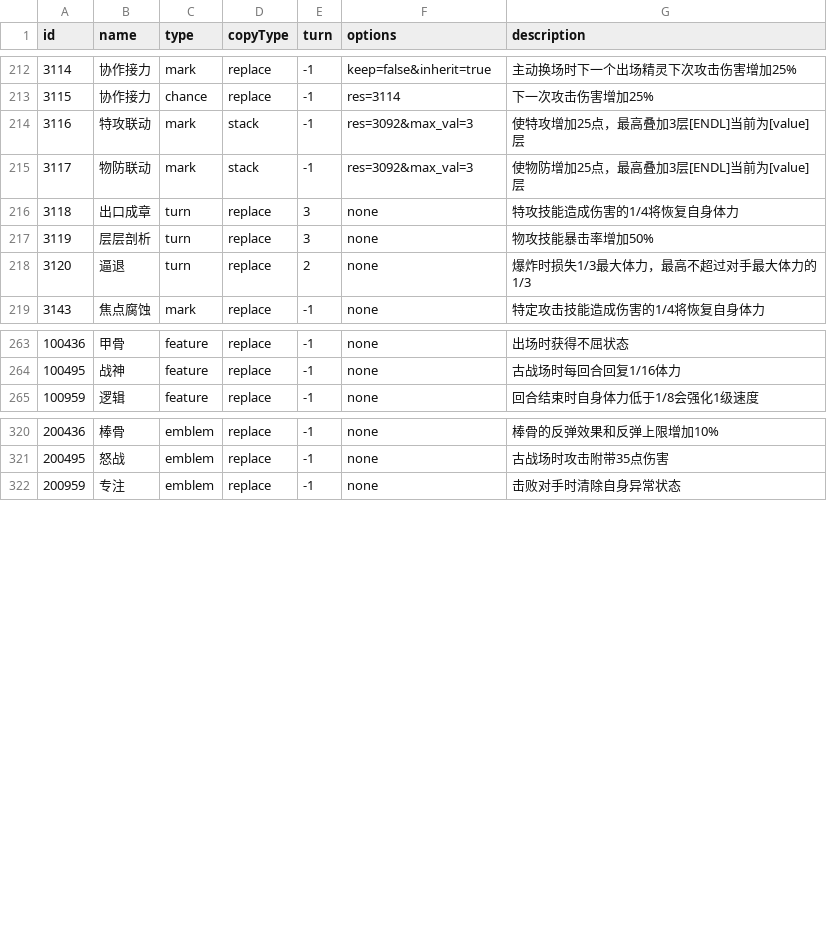
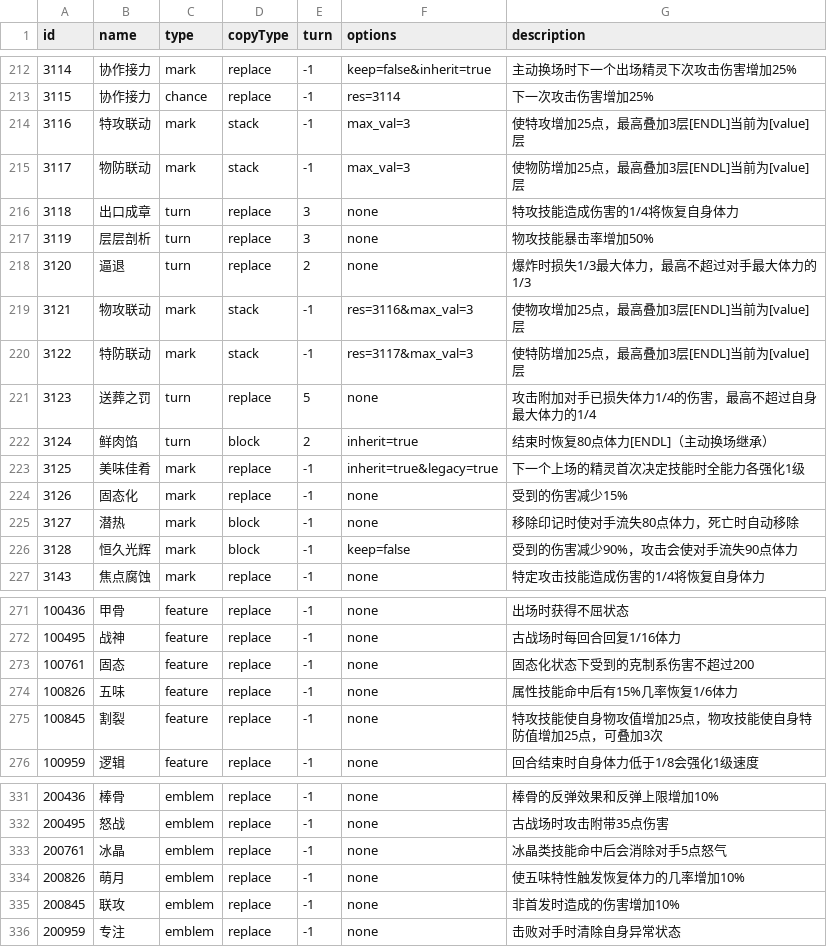
Before and after one commit to Brady29655751/Seer2-Restart-Lite, a CSV file: Assets/Resources/Data/Buffs/info.csv, drawn as a sheet; only a part is shown, gaps mark what is left out.

```diff
--- a/Assets/Resources/Data/Buffs/info.csv
+++ b/Assets/Resources/Data/Buffs/info.csv
@@ -213,4 +213,4 @@ id,name,type,copyType,turn,options,description
 3115,协作接力,chance,replace,-1,res=3114,下一次攻击伤害增加25%
-3116,特攻联动,mark,stack,-1,res=3092&max_val=3,使特攻增加25点，最高叠加3层[ENDL]当前为[value]层
-3117,物防联动,mark,stack,-1,res=3092&max_val=3,使物防增加25点，最高叠加3层[ENDL]当前为[value]层
+3116,特攻联动,mark,stack,-1,max_val=3,使特攻增加25点，最高叠加3层[ENDL]当前为[value]层
+3117,物防联动,mark,stack,-1,max_val=3,使物防增加25点，最高叠加3层[ENDL]当前为[value]层
 3118,出口成章,turn,replace,3,none,特攻技能造成伤害的1/4将恢复自身体力
@@ -218,2 +218,10 @@ id,name,type,copyType,turn,options,description
 3120,逼退,turn,replace,2,none,爆炸时损失1/3最大体力，最高不超过对手最大体力的1/3
+3121,物攻联动,mark,stack,-1,res=3116&max_val=3,使物攻增加25点，最高叠加3层[ENDL]当前为[value]层
+3122,特防联动,mark,stack,-1,res=3117&max_val=3,使特防增加25点，最高叠加3层[ENDL]当前为[value]层
+3123,送葬之罚,turn,replace,5,none,攻击附加对手已损失体力1/4的伤害，最高不超过自身最大体力的1/4
+3124,鲜肉馅,turn,block,2,inherit=true,结束时恢复80点体力[ENDL]（主动换场继承）
+3125,美味佳肴,mark,replace,-1,inherit=true&legacy=true,下一个上场的精灵首次决定技能时全能力各强化1级
+3126,固态化,mark,replace,-1,none,受到的伤害减少15%
+3127,潜热,mark,block,-1,none,移除印记时使对手流失80点体力，死亡时自动移除
+3128,恒久光辉,mark,block,-1,keep=false,受到的伤害减少90%，攻击会使对手流失90点体力
 3143,焦点腐蚀,mark,replace,-1,none,特定攻击技能造成伤害的1/4将恢复自身体力
@@ -264,2 +272,5 @@ id,name,type,copyType,turn,options,description
 100495,战神,feature,replace,-1,none,古战场时每回合回复1/16体力
+100761,固态,feature,replace,-1,none,固态化状态下受到的克制系伤害不超过200
+100826,五味,feature,replace,-1,none,属性技能命中后有15%几率恢复1/6体力
+100845,割裂,feature,replace,-1,none,特攻技能使自身物攻值增加25点，物攻技能使自身特防值增加25点，可叠加3次
 100959,逻辑,feature,replace,-1,none,回合结束时自身体力低于1/8会强化1级速度
@@ -321,2 +332,5 @@ id,name,type,copyType,turn,options,description
 200495,怒战,emblem,replace,-1,none,古战场时攻击附带35点伤害
+200761,冰晶,emblem,replace,-1,none,冰晶类技能命中后会消除对手5点怒气
+200826,萌月,emblem,replace,-1,none,使五味特性触发恢复体力的几率增加10%
+200845,联攻,emblem,replace,-1,none,非首发时造成的伤害增加10%
 200959,专注,emblem,replace,-1,none,击败对手时清除自身异常状态
```
Also changed, not shown: Assets/Resources/Data/Buffs/effect.csv, Assets/Resources/Data/Pets/basic.csv, 30 other files.
